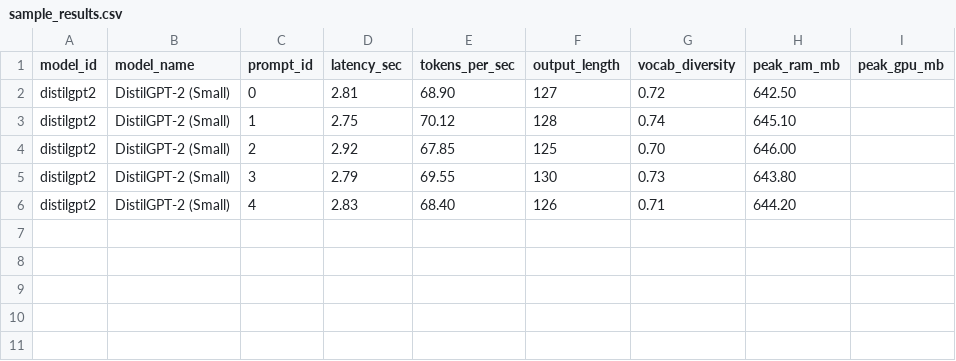
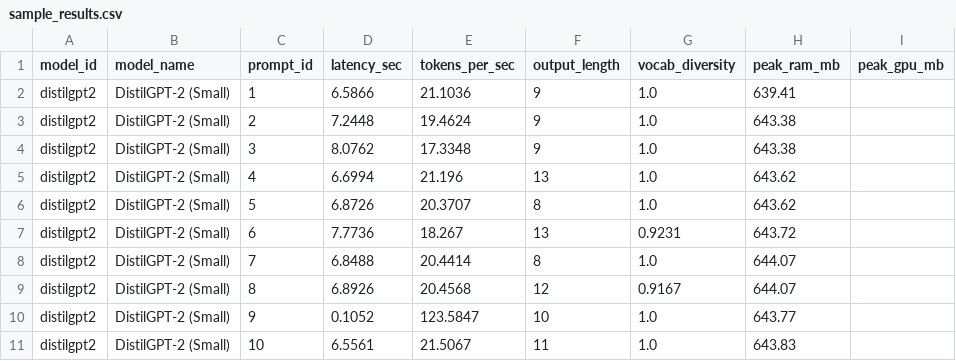
Before and after one commit to rakeshchinni77/llm-performance-benchmark, a CSV file: docs/sample_results.csv, drawn as a sheet.

Commit message:
Add sample benchmark results and visualizations

```diff
--- a/docs/sample_results.csv
+++ b/docs/sample_results.csv
@@ -1,6 +1,11 @@
 model_id,model_name,prompt_id,latency_sec,tokens_per_sec,output_length,vocab_diversity,peak_ram_mb,peak_gpu_mb
-distilgpt2,DistilGPT-2 (Small),0,2.81,68.90,127,0.72,642.50,
-distilgpt2,DistilGPT-2 (Small),1,2.75,70.12,128,0.74,645.10,
-distilgpt2,DistilGPT-2 (Small),2,2.92,67.85,125,0.70,646.00,
-distilgpt2,DistilGPT-2 (Small),3,2.79,69.55,130,0.73,643.80,
-distilgpt2,DistilGPT-2 (Small),4,2.83,68.40,126,0.71,644.20,
+distilgpt2,DistilGPT-2 (Small),1,6.5866,21.1036,9,1.0,639.41,
+distilgpt2,DistilGPT-2 (Small),2,7.2448,19.4624,9,1.0,643.38,
+distilgpt2,DistilGPT-2 (Small),3,8.0762,17.3348,9,1.0,643.38,
+distilgpt2,DistilGPT-2 (Small),4,6.6994,21.196,13,1.0,643.62,
+distilgpt2,DistilGPT-2 (Small),5,6.8726,20.3707,8,1.0,643.62,
+distilgpt2,DistilGPT-2 (Small),6,7.7736,18.267,13,0.9231,643.72,
+distilgpt2,DistilGPT-2 (Small),7,6.8488,20.4414,8,1.0,644.07,
+distilgpt2,DistilGPT-2 (Small),8,6.8926,20.4568,12,0.9167,644.07,
+distilgpt2,DistilGPT-2 (Small),9,0.1052,123.5847,10,1.0,643.77,
+distilgpt2,DistilGPT-2 (Small),10,6.5561,21.5067,11,1.0,643.83,
```
Also changed, not shown: 2 other files.
